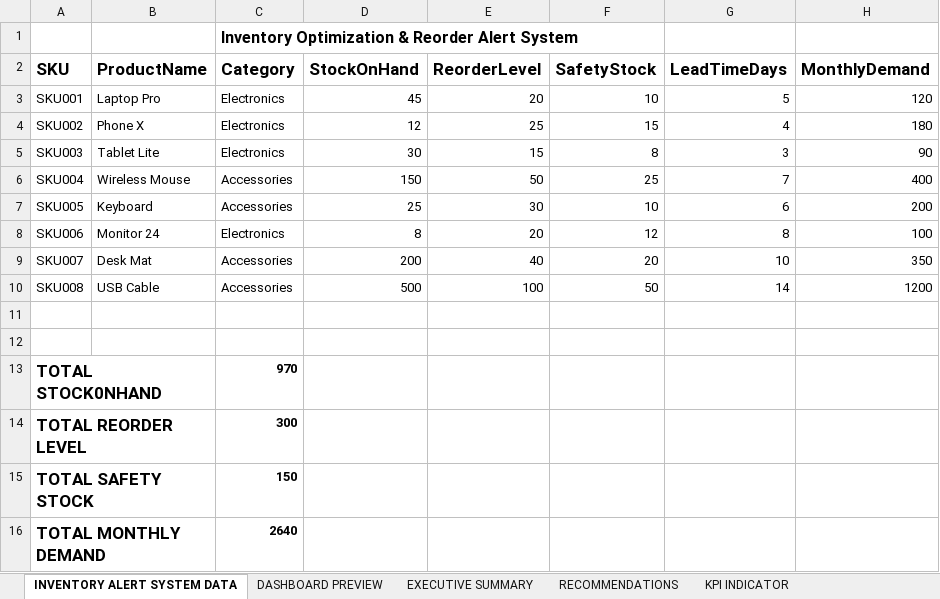
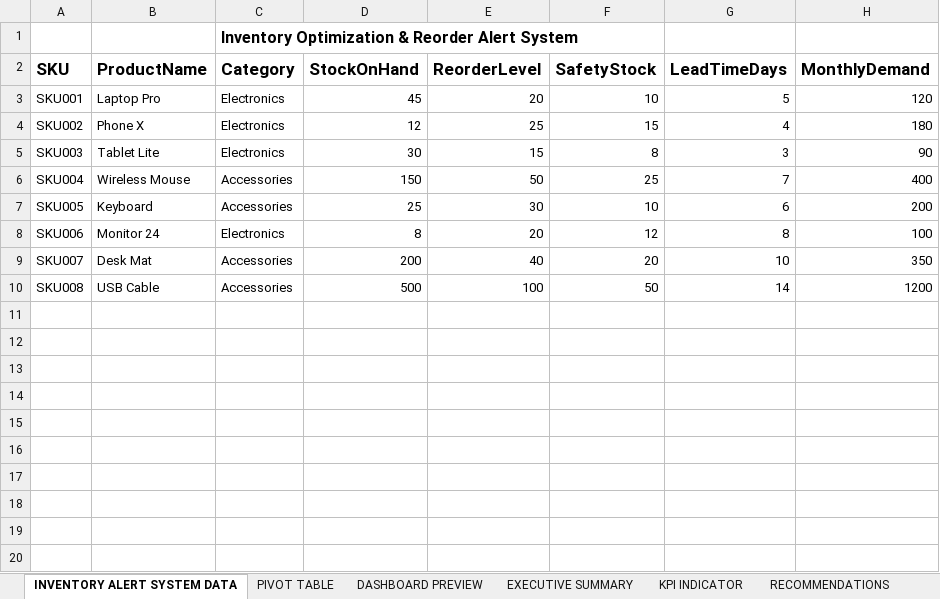
Before and after one commit to chinnyx02/INVENTORY-ALERT-SYSTEM, an Excel workbook: INVENTORY ALERT SYSTEM.xlsx, sheet INVENTORY ALERT SYSTEM DATA, drawn as a sheet; values as stored, in another font and other column widths than the file's, no borders; table styles not drawn; the diff names each change by its address in the sheet, - before the commit and + after, or states it on an @@ line.

```diff
--- a/INVENTORY ALERT SYSTEM.xlsx (sheet INVENTORY ALERT SYSTEM DATA)
+++ b/INVENTORY ALERT SYSTEM.xlsx (sheet INVENTORY ALERT SYSTEM DATA)
+sheet tab: PIVOT TABLE
@@ sheet tab order changed: INVENTORY ALERT SYSTEM DATA | PIVOT TABLE | DASHBOARD PREVIEW | EXECUTIVE SUMMARY | KPI INDICATOR | RECOMMENDATIONS @@
-row 11: (empty)
-row 12: (empty)
-row 13: TOTAL STOCK0NHAND |  | 970
-row 14: TOTAL REORDER LEVEL |  | 300
-row 15: TOTAL SAFETY STOCK |  | 150
-row 16: TOTAL MONTHLY DEMAND |  | 2640
```
Also changed, not shown: sheet KPI INDICATOR, sheet RECOMMENDATIONS, charts or pictures.
